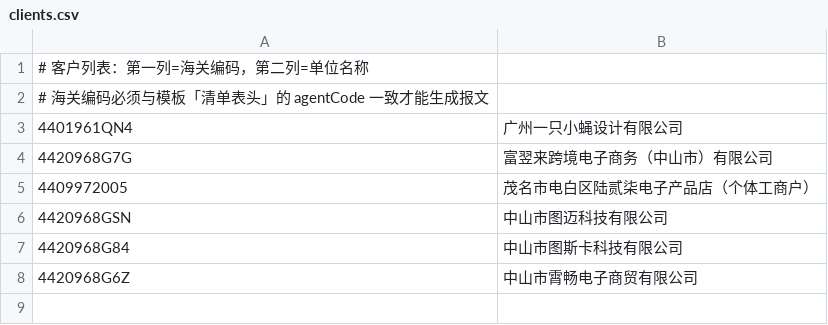
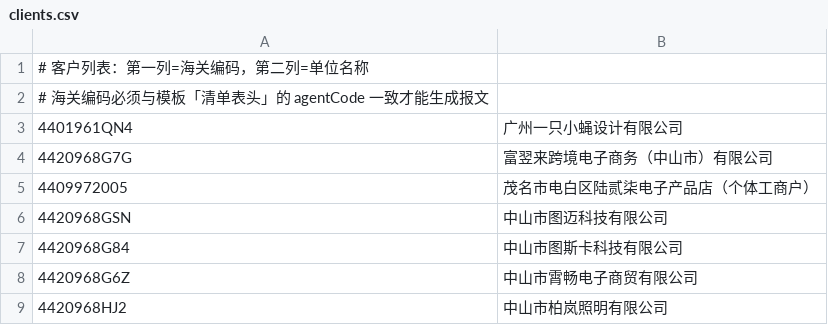
Before and after one commit to xianyangdeng/ceb603-tool, a CSV file: clients.csv, drawn as a sheet; the diff names each change by its address in the sheet, - before the commit and + after, or states it on an @@ line.

Commit message:
Update clients.csv

```diff
--- a/clients.csv
+++ b/clients.csv
+row 9: 4420968HJ2 | 中山市柏岚照明有限公司
```
